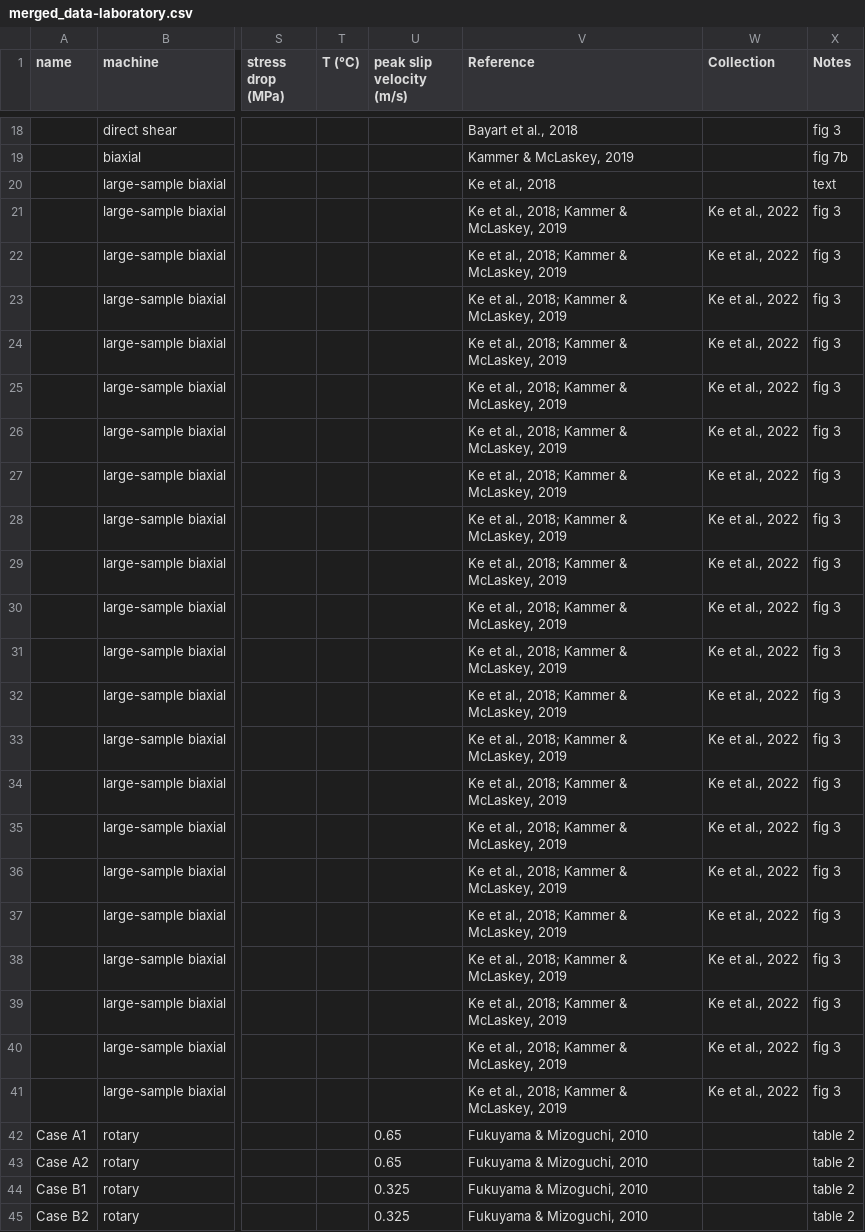
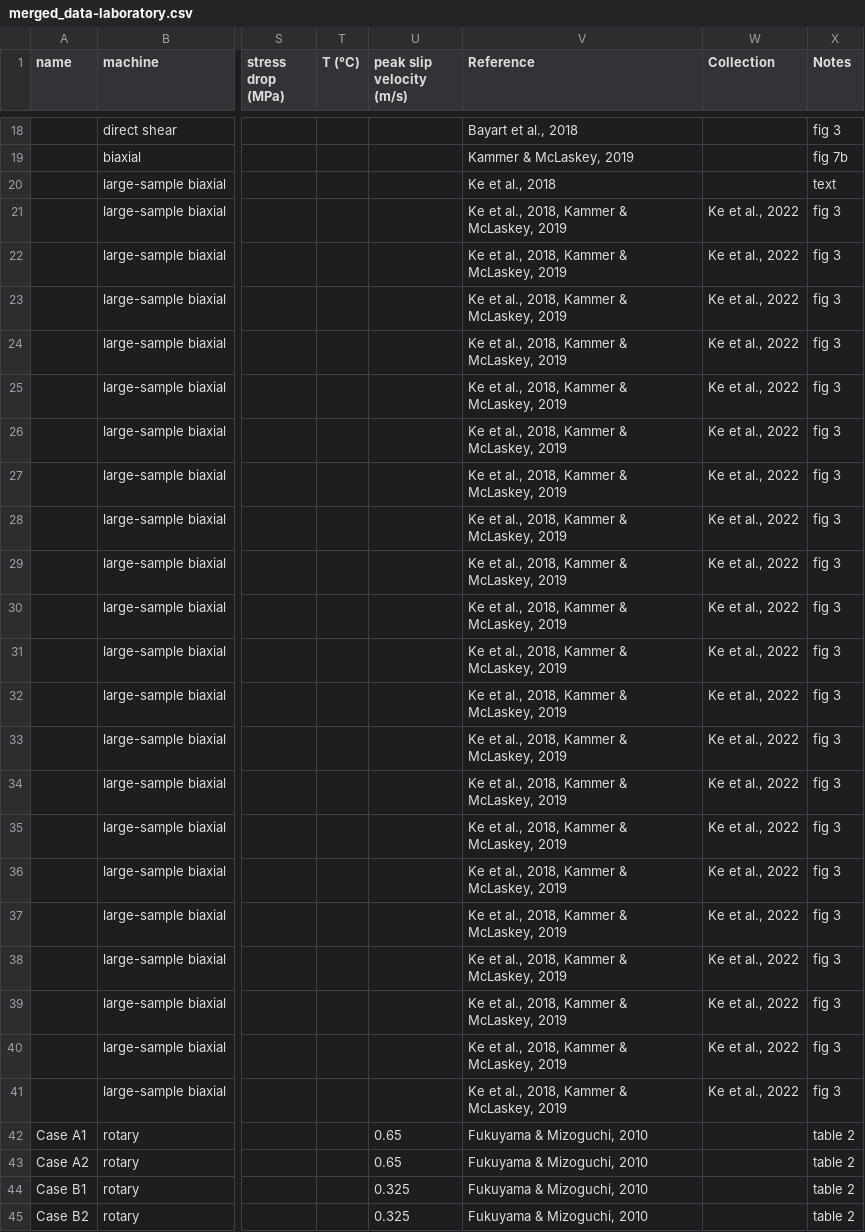
Before and after one commit to aretu/fracture_energy, a CSV file: merged_data-laboratory.csv, drawn as a sheet; only a part is shown, gaps mark what is left out; the diff names each change by its address in the sheet, - before the commit and + after, or states it on an @@ line.

Commit message:
Updated errors in data, updated readme file

```diff
--- a/merged_data-laboratory.csv
+++ b/merged_data-laboratory.csv
-V21:V41 (Reference): Ke et al., 2018; Kammer & McLaskey, 2019
+V21:V41 (Reference): Ke et al., 2018, Kammer & McLaskey, 2019
```
Also changed, not shown: 2 other files.
